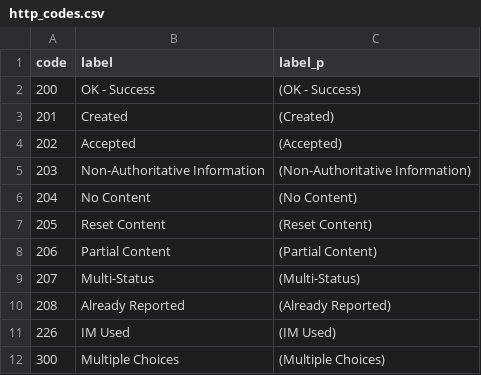
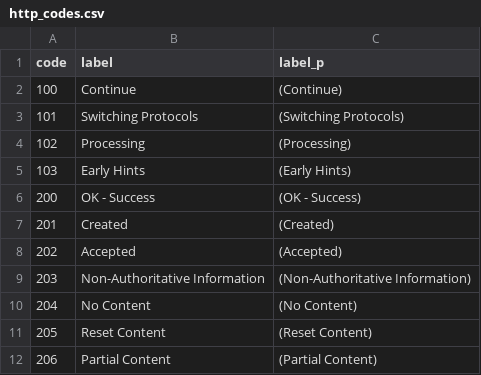
Before and after one commit to onc-healthit/lantern-back-end, a CSV file: shinydashboard/lantern/http_codes.csv, drawn as a sheet; only a part is shown; the shorter side is filled out with more unchanged rows.

Commit message:
Add 10x http_codes from go net/http

```diff
--- a/shinydashboard/lantern/http_codes.csv
+++ b/shinydashboard/lantern/http_codes.csv
@@ -1,2 +1,6 @@
 code,label,label_p
+100,Continue,(Continue)
+101,Switching Protocols,(Switching Protocols)
+102,Processing,(Processing)
+103,Early Hints,(Early Hints)
 200,OK - Success,(OK - Success)
```
